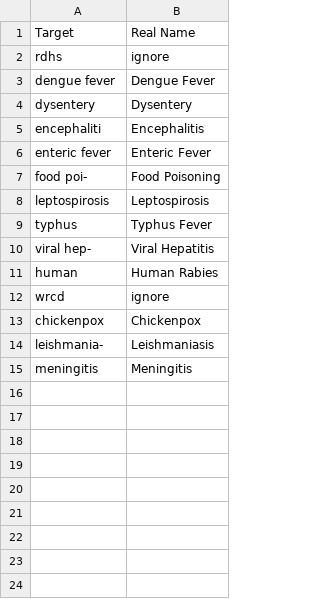
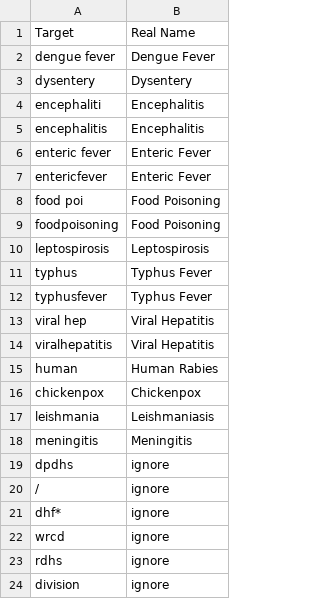
Before and after one commit to MLOpenSourceOpenScience/disease_data_parser_MLOS2, a CSV file: Modules/DiseaseDict.csv, drawn as a sheet.

Commit message:
Disease Header fixed

```diff
--- a/Modules/DiseaseDict.csv
+++ b/Modules/DiseaseDict.csv
@@ -1,3 +1,2 @@
 Target,"Real Name"
-rdhs,ignore
 "dengue fever","Dengue Fever"
@@ -5,11 +4,21 @@ dysentery,Dysentery
 encephaliti,Encephalitis
+encephalitis,"Encephalitis"
 "enteric fever","Enteric Fever"
-"food poi-","Food Poisoning"
+entericfever,"Enteric Fever"
+"food poi","Food Poisoning"
+foodpoisoning,"Food Poisoning"
 leptospirosis,Leptospirosis
 typhus,"Typhus Fever"
-"viral hep-","Viral Hepatitis"
+typhusfever,"Typhus Fever"
+"viral hep","Viral Hepatitis"
+viralhepatitis,"Viral Hepatitis"
 "human","Human Rabies"
+chickenpox,Chickenpox
+leishmania,Leishmaniasis
+meningitis,Meningitis
+dpdhs,ignore
+/,ignore
+dhf*,ignore
 wrcd,ignore
-chickenpox,Chickenpox
-leishmania-,Leishmaniasis
-meningitis,Meningitis
+rdhs,ignore
+division,ignore
```
Also changed, not shown: 1 other file.
